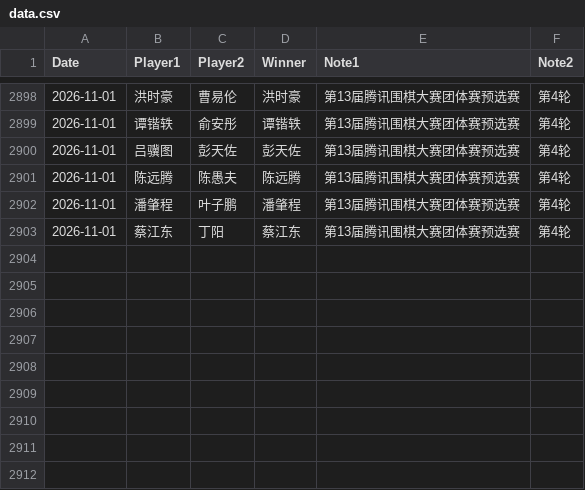
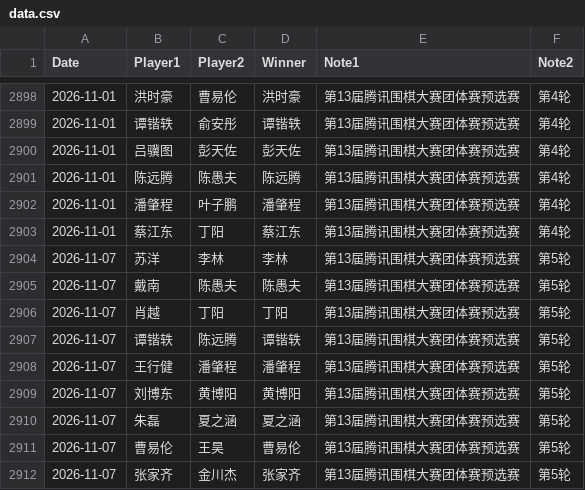
Before and after one commit to dingyang-2025/tx-go-ratings, a CSV file: data.csv, drawn as a sheet; only a part is shown, gaps mark what is left out; the diff names each change by its address in the sheet, - before the commit and + after, or states it on an @@ line.

Commit message:
Add team qualifier round five results

```diff
--- a/data.csv
+++ b/data.csv
+row 2904: 2026-11-07 | 苏洋 | 李林 | 李林 | 第13届腾讯围棋大赛团体赛预选赛 | 第5轮
+row 2905: 2026-11-07 | 戴南 | 陈愚夫 | 陈愚夫 | 第13届腾讯围棋大赛团体赛预选赛 | 第5轮
+row 2906: 2026-11-07 | 肖越 | 丁阳 | 丁阳 | 第13届腾讯围棋大赛团体赛预选赛 | 第5轮
+row 2907: 2026-11-07 | 谭锴轶 | 陈远腾 | 谭锴轶 | 第13届腾讯围棋大赛团体赛预选赛 | 第5轮
+row 2908: 2026-11-07 | 王行健 | 潘肇程 | 潘肇程 | 第13届腾讯围棋大赛团体赛预选赛 | 第5轮
+row 2909: 2026-11-07 | 刘博东 | 黄博阳 | 黄博阳 | 第13届腾讯围棋大赛团体赛预选赛 | 第5轮
+row 2910: 2026-11-07 | 朱磊 | 夏之涵 | 夏之涵 | 第13届腾讯围棋大赛团体赛预选赛 | 第5轮
+row 2911: 2026-11-07 | 曹易伦 | 王昊 | 曹易伦 | 第13届腾讯围棋大赛团体赛预选赛 | 第5轮
+row 2912: 2026-11-07 | 张家齐 | 金川杰 | 张家齐 | 第13届腾讯围棋大赛团体赛预选赛 | 第5轮
```
